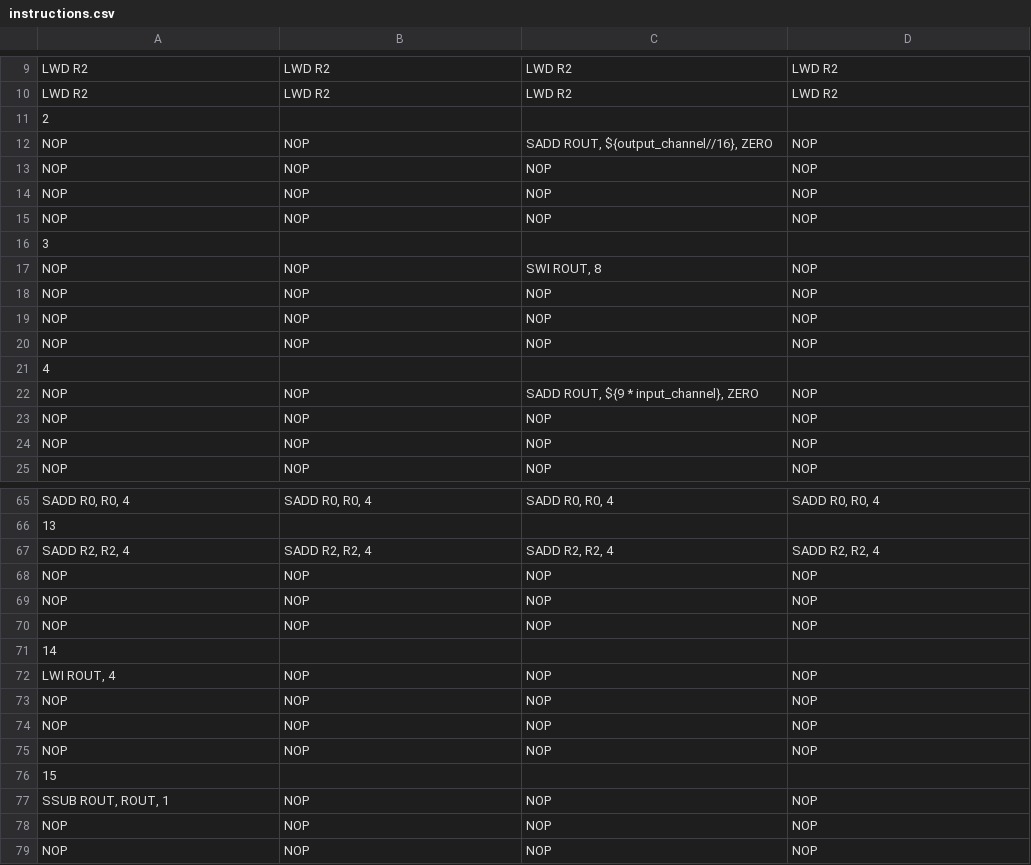
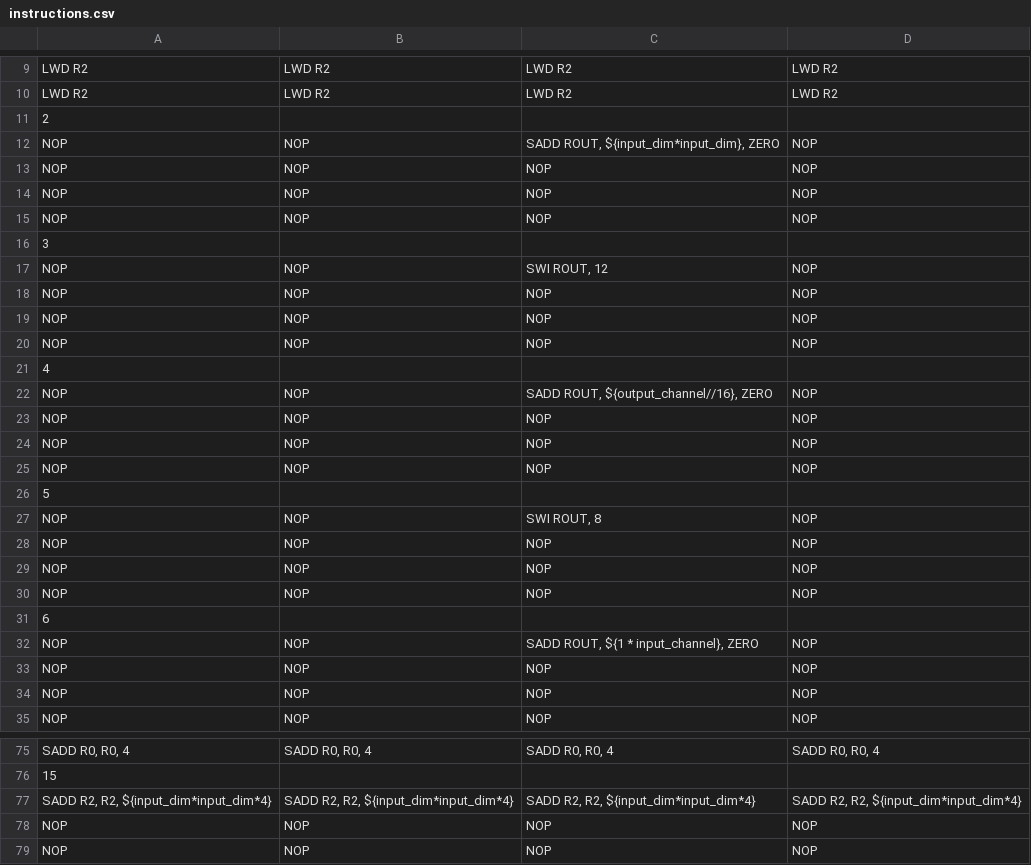
Before and after one commit to NicCarp11/HEEPsilon, a CSV file: sw/applications/kernel_test/kernels/conv/instructions.csv, drawn as a sheet; only a part is shown, gaps mark what is left out; the shorter side is filled out with more unchanged rows; addresses are those after the commit; the diff covers the shown part only; the diff names each change by its address in the sheet, - before the commit and + after, or states it on an @@ line.

```diff
--- a/sw/applications/kernel_test/kernels/conv/instructions.csv
+++ b/sw/applications/kernel_test/kernels/conv/instructions.csv
+row 12: NOP | NOP | SADD ROUT, ${input_dim*input_dim}, ZERO | NOP
+row 13: NOP | NOP | NOP | NOP
+row 14: NOP | NOP | NOP | NOP
+row 15: NOP | NOP | NOP | NOP
+row 16: 3
+row 17: NOP | NOP | SWI ROUT, 12 | NOP
+row 18: NOP | NOP | NOP | NOP
+row 19: NOP | NOP | NOP | NOP
+row 20: NOP | NOP | NOP | NOP
+row 21: 4
@@ column A renumbered between rows 26 and 139 @@
-C32: SADD ROUT, ${9 * input_channel}, ZERO
+C32: SADD ROUT, ${1 * input_channel}, ZERO
@@ row 67 moved to row 128: SADD R2, R2, 4 @@
+row 77: SADD R2, R2, ${input_dim*input_dim*4} | SADD R2, R2, ${input_dim*input_dim*4} | SADD R2, R2, ${input_dim*input_dim*4} | SADD R2, R2, ${input_dim*input_dim*4}
```
Also changed, not shown: 24 added rows elsewhere in this file, sw/applications/kernel_test/kernels/conv/instruction/instructions_input-16_ic-16_oc-16.csv, 54 other files.
